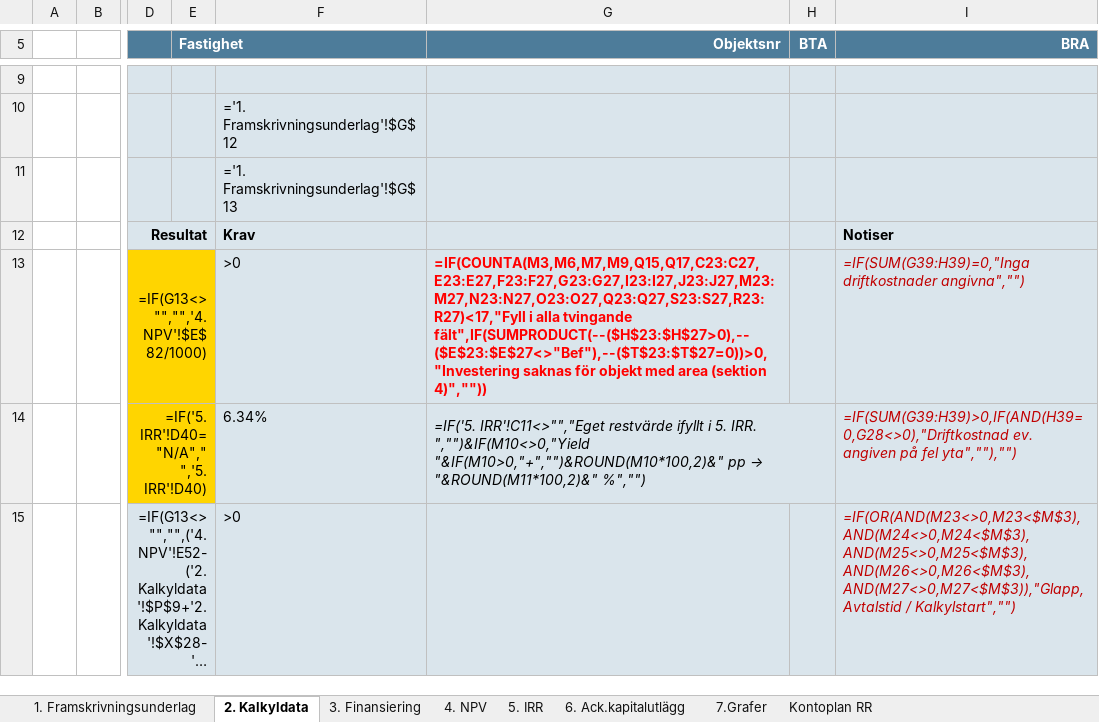
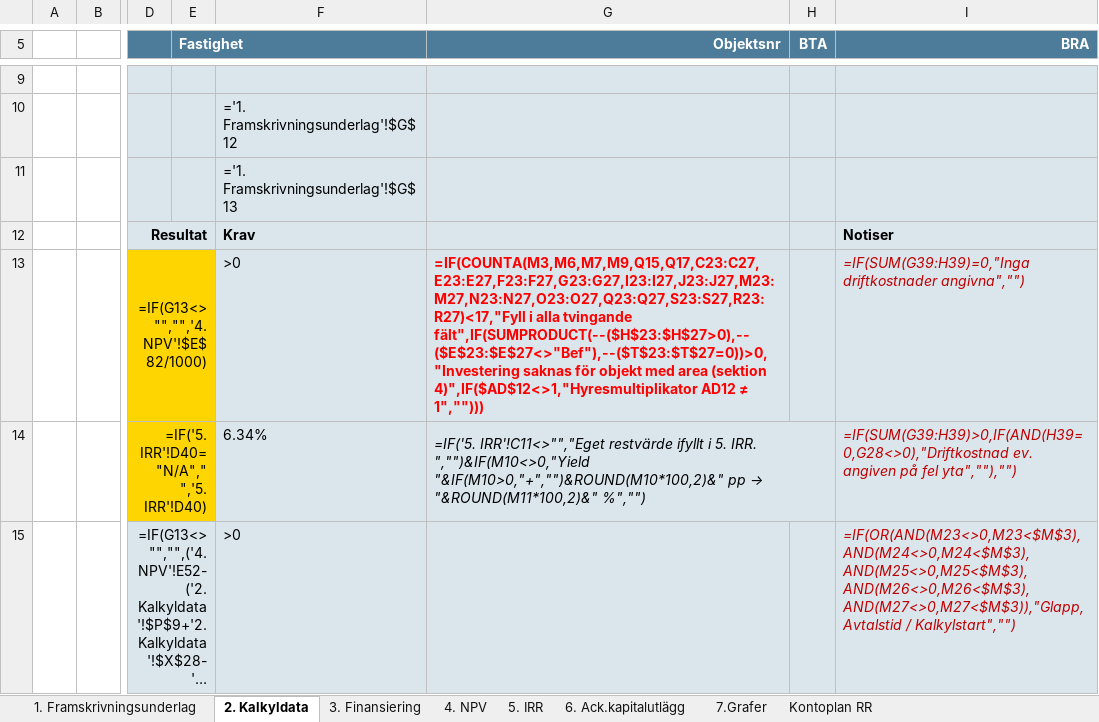
Before and after one commit to jockemedw/investeringskalkyl, an Excel workbook: build/lm371/LM371_v3.xlsx, sheet 2. Kalkyldata, drawn as a sheet; only a part is shown, gaps mark what is left out; long unchanged cells end in …; values as stored, in another font and other column widths than the file's, no borders; formulas are shown in place of their values; conditional formats not drawn; the diff names each change by its address in the sheet, - before the commit and + after, or states it on an @@ line.

```diff
--- a/build/lm371/LM371_v3.xlsx (sheet 2. Kalkyldata)
+++ b/build/lm371/LM371_v3.xlsx (sheet 2. Kalkyldata)
-G13 (Objektsnr): …area (sektion 4)",""))
+G13 (Objektsnr): …area (sektion 4)",IF($AD$12<>1,"Hyresmultiplikator AD12 ≠ 1","")))
```
Also changed, not shown: 3 other files.
